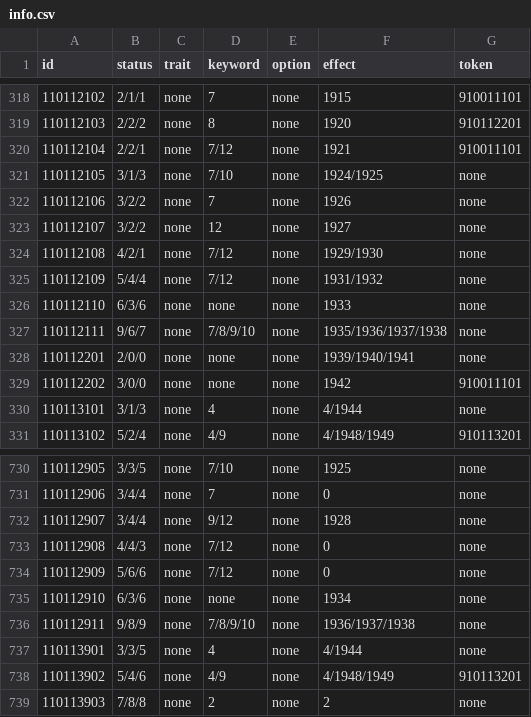
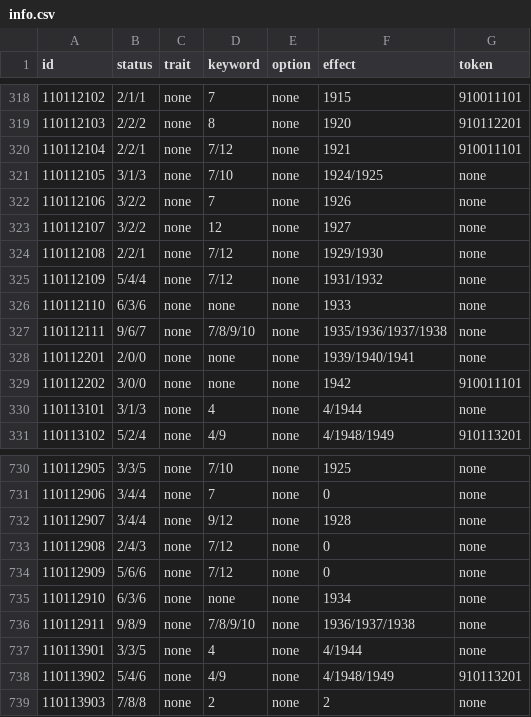
Before and after one commit to Brady29655751/SV-Cloud, a CSV file: Assets/Resources/Data/Cards/info.csv, drawn as a sheet; only a part is shown, gaps mark what is left out.

Commit message:
Card Fix 110112108

```diff
--- a/Assets/Resources/Data/Cards/info.csv
+++ b/Assets/Resources/Data/Cards/info.csv
@@ -323,3 +323,3 @@ id,status,trait,keyword,option,effect,token
 110112107,3/2/2,none,12,none,1927,none
-110112108,4/2/1,none,7/12,none,1929/1930,none
+110112108,2/2/1,none,7/12,none,1929/1930,none
 110112109,5/4/4,none,7/12,none,1931/1932,none
@@ -732,3 +732,3 @@ id,status,trait,keyword,option,effect,token
 110112907,3/4/4,none,9/12,none,1928,none
-110112908,4/4/3,none,7/12,none,0,none
+110112908,2/4/3,none,7/12,none,0,none
 110112909,5/6/6,none,7/12,none,0,none
```
Also changed, not shown: Cards/info.csv.
